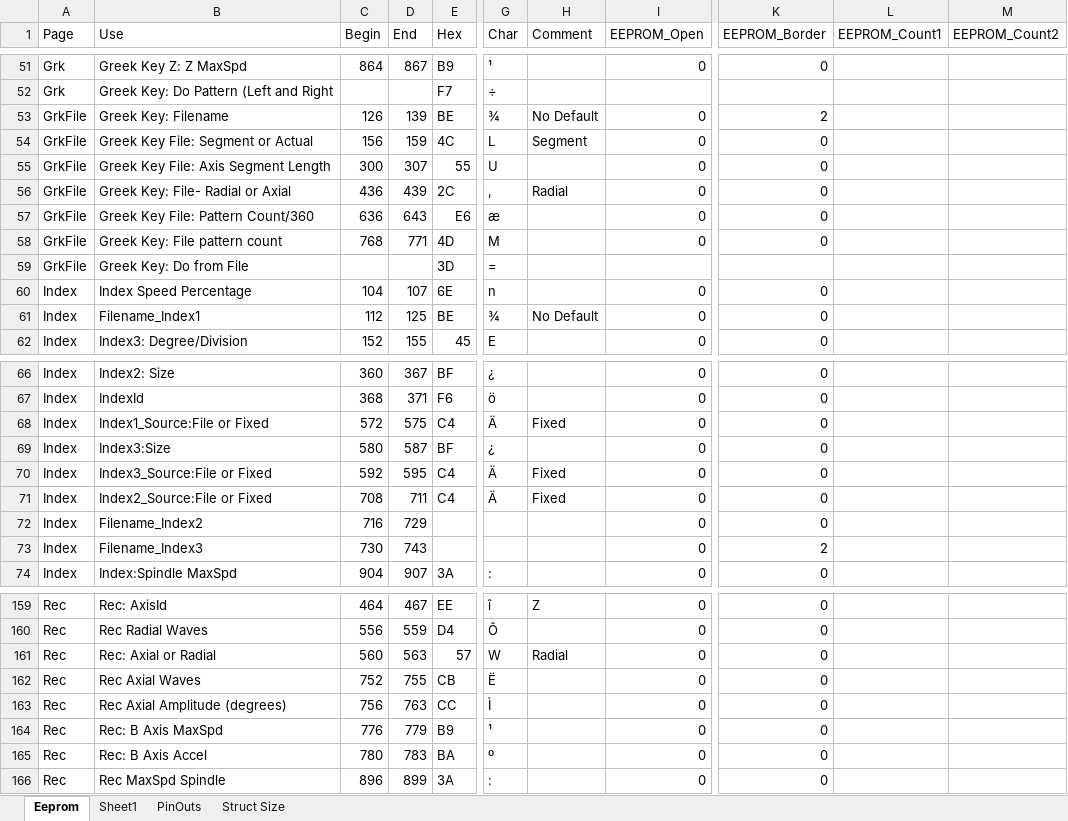
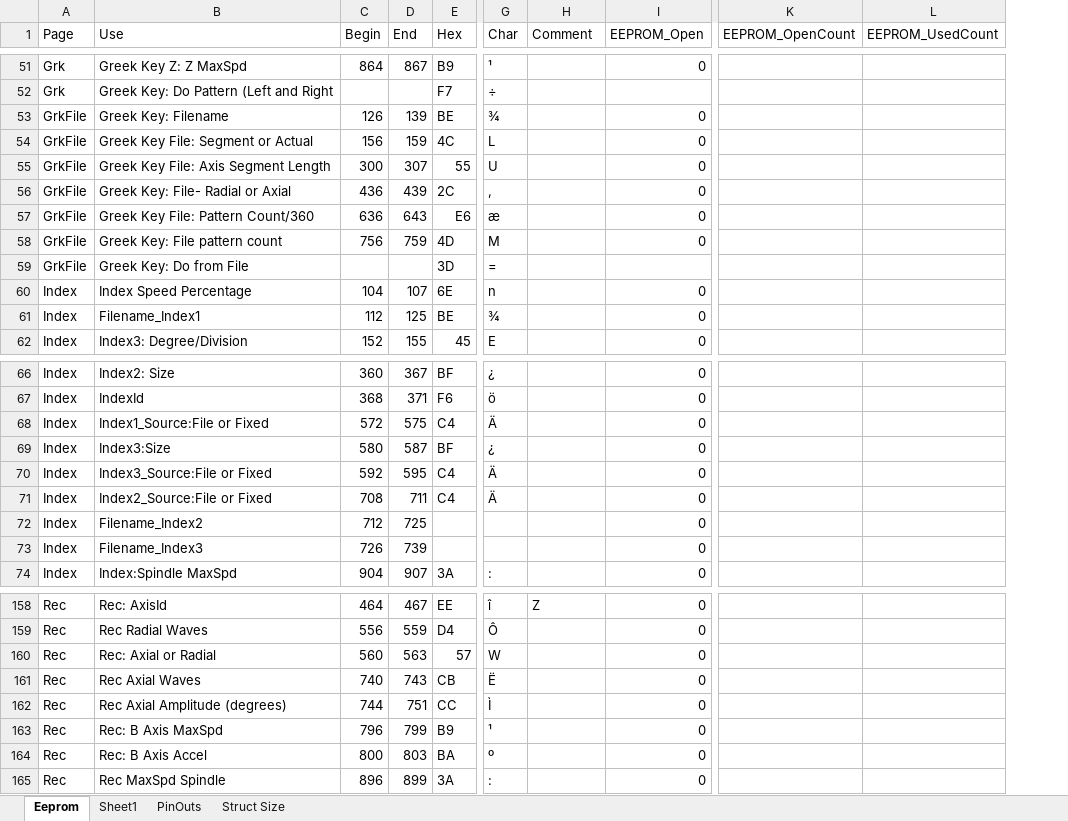
Before and after one commit to elfren/RoseEngine_SpindleAndAxis, an Excel workbook: Nextion/EEPROM_settings_N14.xlsx, sheet Eeprom, drawn as a sheet; only a part is shown, gaps mark what is left out; values as stored, in another font and other column widths than the file's, no cell formats; removed rows and columns are numbered as before the commit, all else as after; the diff covers the shown part only; the diff names each change by its address in the sheet, - before the commit and + after, or states it on an @@ line.

```diff
--- a/Nextion/EEPROM_settings_N14.xlsx (sheet Eeprom)
+++ b/Nextion/EEPROM_settings_N14.xlsx (sheet Eeprom)
-column K (EEPROM_Border), rows 51-62: 0 |  | 2 | 0 | 0 | 0 | 0 | 0 |  | 0 | 0 | 0; rows 66-74: 0 | 0 | 0 | 0 | 0 | 0 | 0 | 2 | 0; rows 159-166: all 0
-column L (EEPROM_Count1), empty
-column M (EEPROM_Count2), empty
+column K (EEPROM_OpenCount), empty
+column L (EEPROM_UsedCount), empty
-H53 (Comment): No Default
+H53 (Comment): (empty)
-H54 (Comment): Segment
+H54 (Comment): (empty)
-H56 (Comment): Radial
+H56 (Comment): (empty)
-C58 (Begin): 768
+C58 (Begin): 756
-D58 (End): 771
+D58 (End): 759
-H61 (Comment): No Default
+H61 (Comment): (empty)
-H68 (Comment): Fixed
+H68 (Comment): (empty)
-H70:H71 (Comment): Fixed
+H70:H71 (Comment): (empty)
-C72 (Begin): 716
+C72 (Begin): 712
-D72 (End): 729
+D72 (End): 725
-C73 (Begin): 730
+C73 (Begin): 726
-D73 (End): 743
+D73 (End): 739
-H160 (Comment): Radial
+H160 (Comment): (empty)
-C161 (Begin): 752
+C161 (Begin): 740
-D161 (End): 755
+D161 (End): 743
-C162 (Begin): 756
+C162 (Begin): 744
-D162 (End): 763
+D162 (End): 751
-C163 (Begin): 776
+C163 (Begin): 796
-D163 (End): 779
+D163 (End): 799
-C164 (Begin): 780
+C164 (Begin): 800
-D164 (End): 783
+D164 (End): 803
```
Also changed, not shown: 7 added rows, 4 removed rows and 37 edited cells elsewhere in this sheet, cell formats, formulas that keep their value, 2 other files.
